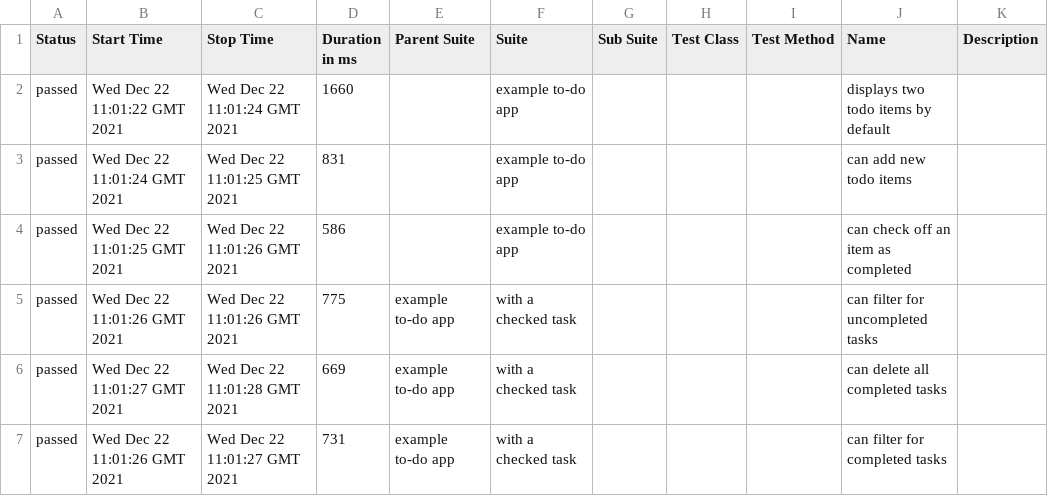
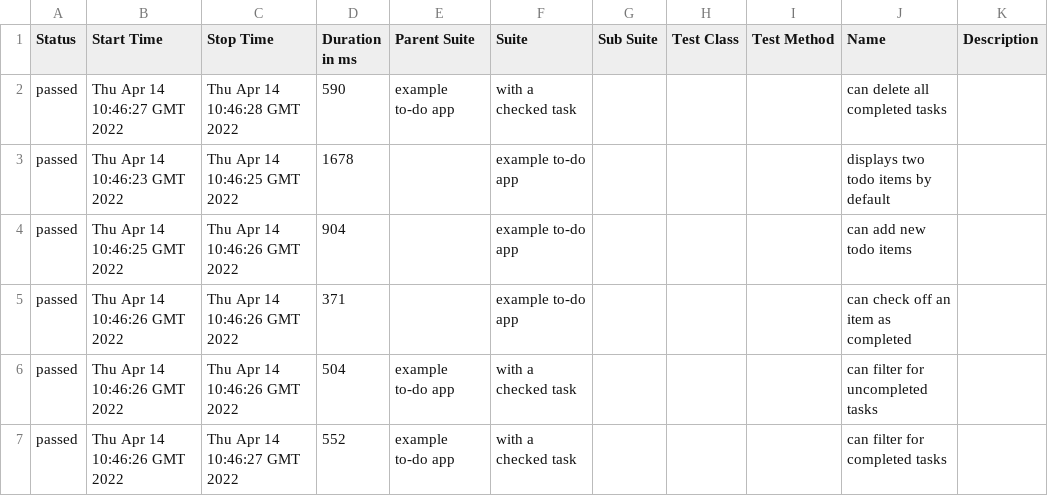
Before and after one commit to tonyvesta/front-end-demo, a CSV file: fix-allure-name/data/suites.csv, drawn as a sheet.

```diff
--- a/fix-allure-name/data/suites.csv
+++ b/fix-allure-name/data/suites.csv
@@ -1,7 +1,7 @@
 "Status","Start Time","Stop Time","Duration in ms","Parent Suite","Suite","Sub Suite","Test Class","Test Method","Name","Description"
-"passed","Wed Dec 22 11:01:22 GMT 2021","Wed Dec 22 11:01:24 GMT 2021","1660","","example to-do app","","","","displays two todo items by default",""
-"passed","Wed Dec 22 11:01:24 GMT 2021","Wed Dec 22 11:01:25 GMT 2021","831","","example to-do app","","","","can add new todo items",""
-"passed","Wed Dec 22 11:01:25 GMT 2021","Wed Dec 22 11:01:26 GMT 2021","586","","example to-do app","","","","can check off an item as completed",""
-"passed","Wed Dec 22 11:01:26 GMT 2021","Wed Dec 22 11:01:26 GMT 2021","775","example to-do app","with a checked task","","","","can filter for uncompleted tasks",""
-"passed","Wed Dec 22 11:01:27 GMT 2021","Wed Dec 22 11:01:28 GMT 2021","669","example to-do app","with a checked task","","","","can delete all completed tasks",""
-"passed","Wed Dec 22 11:01:26 GMT 2021","Wed Dec 22 11:01:27 GMT 2021","731","example to-do app","with a checked task","","","","can filter for completed tasks",""
+"passed","Thu Apr 14 10:46:27 GMT 2022","Thu Apr 14 10:46:28 GMT 2022","590","example to-do app","with a checked task","","","","can delete all completed tasks",""
+"passed","Thu Apr 14 10:46:23 GMT 2022","Thu Apr 14 10:46:25 GMT 2022","1678","","example to-do app","","","","displays two todo items by default",""
+"passed","Thu Apr 14 10:46:25 GMT 2022","Thu Apr 14 10:46:26 GMT 2022","904","","example to-do app","","","","can add new todo items",""
+"passed","Thu Apr 14 10:46:26 GMT 2022","Thu Apr 14 10:46:26 GMT 2022","371","","example to-do app","","","","can check off an item as completed",""
+"passed","Thu Apr 14 10:46:26 GMT 2022","Thu Apr 14 10:46:26 GMT 2022","504","example to-do app","with a checked task","","","","can filter for uncompleted tasks",""
+"passed","Thu Apr 14 10:46:26 GMT 2022","Thu Apr 14 10:46:27 GMT 2022","552","example to-do app","with a checked task","","","","can filter for completed tasks",""
```
Also changed, not shown: 28 other files.
